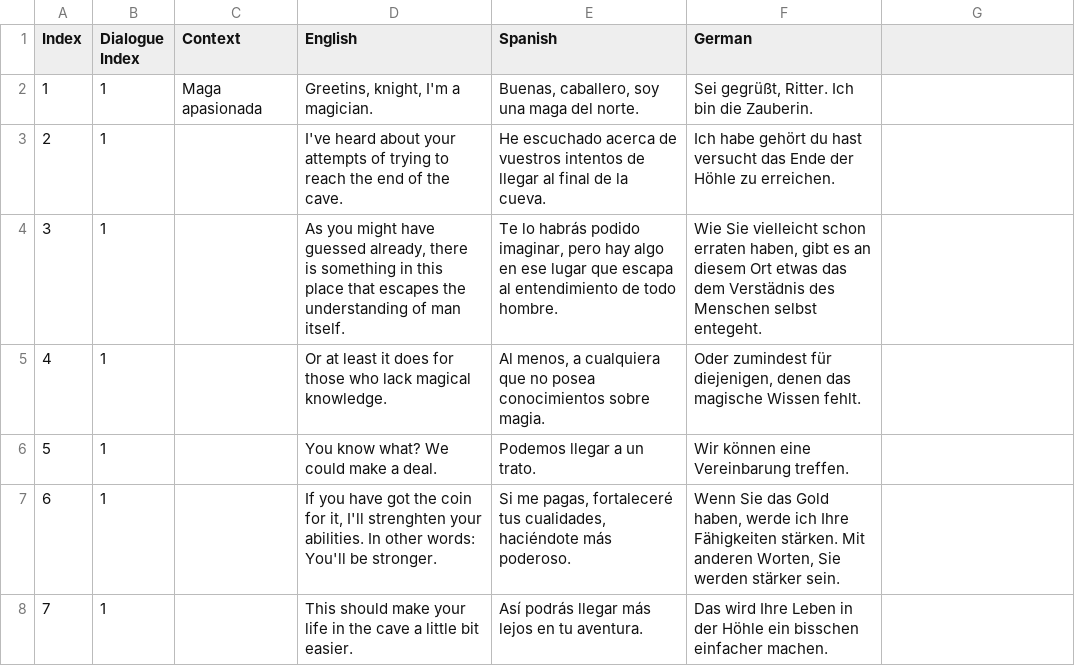
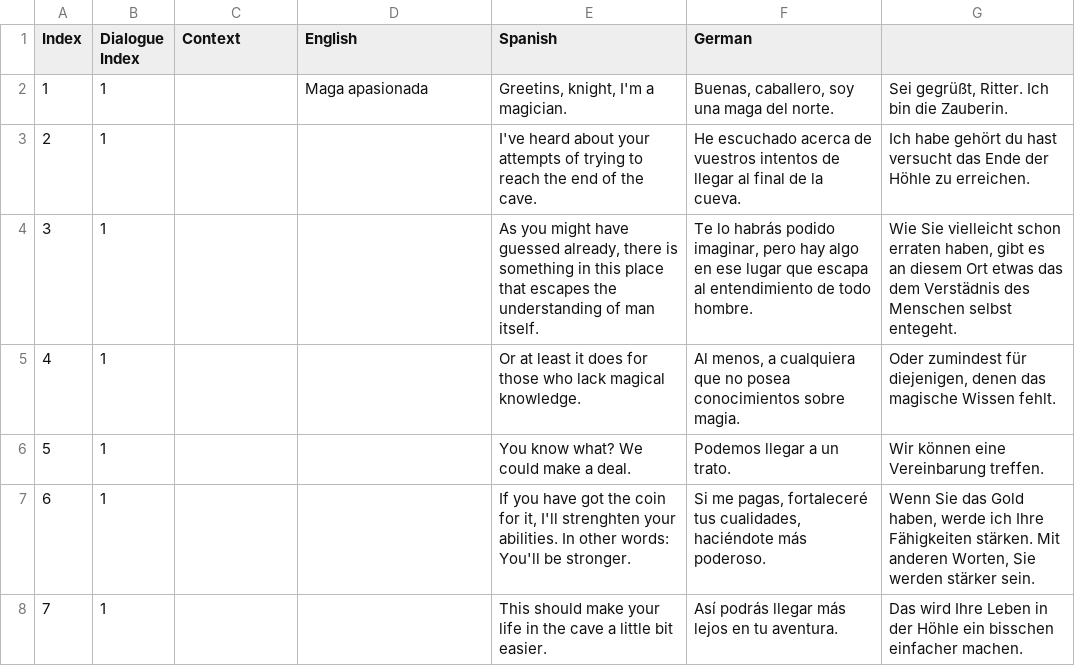
Before and after one commit to GoldPillowGames/IntoTheCave, a CSV file: Rogue-Lite/Assets/Game/Resources/NPCs/Maga.csv, drawn as a sheet; only a part is shown; the diff covers the shown part only.

```diff
--- a/Rogue-Lite/Assets/Game/Resources/NPCs/Maga.csv
+++ b/Rogue-Lite/Assets/Game/Resources/NPCs/Maga.csv
@@ -1,8 +1,8 @@
 Index;Dialogue Index;Context;English;Spanish;German
-1;1;Maga apasionada;Greetins, knight, I'm a magician.;Buenas, caballero, soy una maga del norte.;Sei gegrüßt, Ritter. Ich bin die Zauberin.
-2;1;;I've heard about your attempts of trying to reach the end of the cave.;He escuchado acerca de vuestros intentos de llegar al final de la cueva.;Ich habe gehört du hast versucht das Ende der Höhle zu erreichen.
-3;1;;As you might have guessed already, there is something in this place that escapes the understanding of man itself.;Te lo habrás podido imaginar, pero hay algo en ese lugar que escapa al entendimiento de todo hombre.;Wie Sie vielleicht schon erraten haben, gibt es an diesem Ort etwas das dem Verstädnis des Menschen selbst entegeht.
-4;1;;Or at least it does for those who lack magical knowledge.;Al menos, a cualquiera que no posea conocimientos sobre magia.;Oder zumindest für diejenigen, denen das magische Wissen fehlt.
-5;1;;You know what? We could make a deal.;Podemos llegar a un trato. ;Wir können eine Vereinbarung treffen.
-6;1;;If you have got the coin for it, I'll strenghten your abilities. In other words: You'll be stronger.;Si me pagas, fortaleceré tus cualidades, haciéndote más poderoso.;Wenn Sie das Gold haben, werde ich Ihre Fähigkeiten stärken. Mit anderen Worten, Sie werden stärker sein.
-7;1;;This should make your life in the cave a little bit easier.;Así podrás llegar más lejos en tu aventura.;Das wird Ihre Leben in der Höhle ein bisschen einfacher machen.
+1;1;;Maga apasionada;Greetins, knight, I'm a magician.;Buenas, caballero, soy una maga del norte.;Sei gegrüßt, Ritter. Ich bin die Zauberin.
+2;1;;;I've heard about your attempts of trying to reach the end of the cave.;He escuchado acerca de vuestros intentos de llegar al final de la cueva.;Ich habe gehört du hast versucht das Ende der Höhle zu erreichen.
+3;1;;;As you might have guessed already, there is something in this place that escapes the understanding of man itself.;Te lo habrás podido imaginar, pero hay algo en ese lugar que escapa al entendimiento de todo hombre.;Wie Sie vielleicht schon erraten haben, gibt es an diesem Ort etwas das dem Verstädnis des Menschen selbst entegeht.
+4;1;;;Or at least it does for those who lack magical knowledge.;Al menos, a cualquiera que no posea conocimientos sobre magia.;Oder zumindest für diejenigen, denen das magische Wissen fehlt.
+5;1;;;You know what? We could make a deal.;Podemos llegar a un trato. ;Wir können eine Vereinbarung treffen.
+6;1;;;If you have got the coin for it, I'll strenghten your abilities. In other words: You'll be stronger.;Si me pagas, fortaleceré tus cualidades, haciéndote más poderoso.;Wenn Sie das Gold haben, werde ich Ihre Fähigkeiten stärken. Mit anderen Worten, Sie werden stärker sein.
+7;1;;;This should make your life in the cave a little bit easier.;Así podrás llegar más lejos en tu aventura.;Das wird Ihre Leben in der Höhle ein bisschen einfacher machen.
```
Also changed, not shown: 109 edited cells elsewhere in this file, 15 other files.
